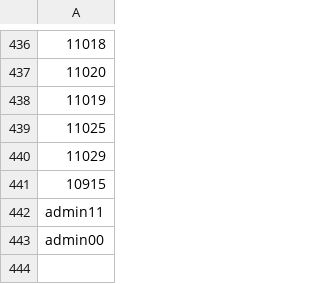
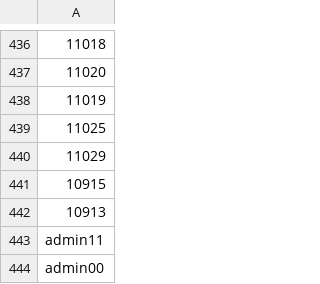
Before and after one commit to Aaron-Ontoyin/G-Voting-system, a CSV file: staff_ids.csv, drawn as a sheet; only a part is shown, gaps mark what is left out; the diff names each change by its address in the sheet, - before the commit and + after, or states it on an @@ line.

Commit message:
add staff

```diff
--- a/staff_ids.csv
+++ b/staff_ids.csv
+row 442: 10913
```
